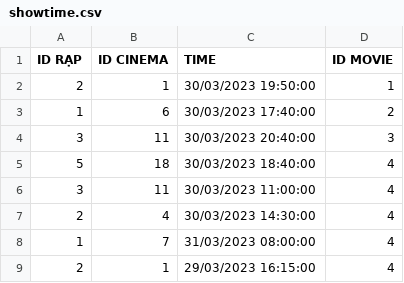
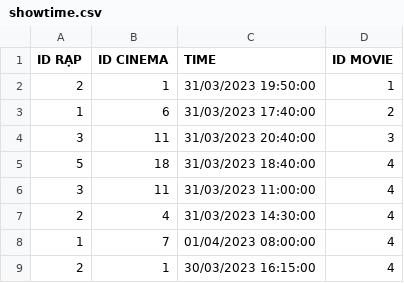
Before and after one commit to doanhuong1992vn/Codegym-Module-2-Advanced-Programming-with-Java, a CSV file: src/case_study_Enjoy_Galaxy/model/data/showtime.csv, drawn as a sheet.

```diff
--- a/src/case_study_Enjoy_Galaxy/model/data/showtime.csv
+++ b/src/case_study_Enjoy_Galaxy/model/data/showtime.csv
@@ -1,9 +1,9 @@
 ID RẠP;ID CINEMA;TIME;ID MOVIE
-2;1;30/03/2023 19:50:00;1
-1;6;30/03/2023 17:40:00;2
-3;11;30/03/2023 20:40:00;3
-5;18;30/03/2023 18:40:00;4
-3;11;30/03/2023 11:00:00;4
-2;4;30/03/2023 14:30:00;4
-1;7;31/03/2023 08:00:00;4
-2;1;29/03/2023 16:15:00;4
+2;1;31/03/2023 19:50:00;1
+1;6;31/03/2023 17:40:00;2
+3;11;31/03/2023 20:40:00;3
+5;18;31/03/2023 18:40:00;4
+3;11;31/03/2023 11:00:00;4
+2;4;31/03/2023 14:30:00;4
+1;7;01/04/2023 08:00:00;4
+2;1;30/03/2023 16:15:00;4
```
Also changed, not shown: 19 other files.
